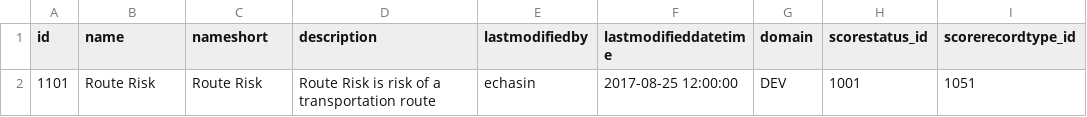
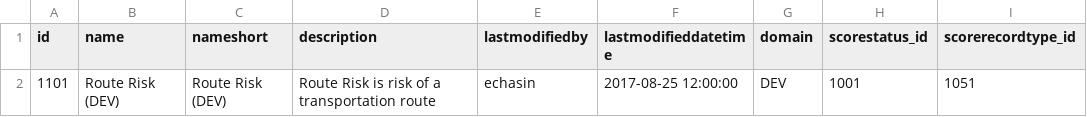
Before and after one commit to echasin/score, a CSV file: src/main/resources/config/data/scoreclass_dev.csv, drawn as a sheet.

```diff
--- a/src/main/resources/config/data/scoreclass_dev.csv
+++ b/src/main/resources/config/data/scoreclass_dev.csv
@@ -1,2 +1,2 @@
 id; name; nameshort; description; lastmodifiedby; lastmodifieddatetime; domain; scorestatus_id; scorerecordtype_id
-1101;"Route Risk";"Route Risk";"Route Risk is risk of a transportation route";"echasin";"2017-08-25 12:00:00";"DEV";1001;1051
+1101;"Route Risk (DEV)";"Route Risk (DEV)";"Route Risk is risk of a transportation route";"echasin";"2017-08-25 12:00:00";"DEV";1001;1051
```
Also changed, not shown: 4 other files.
